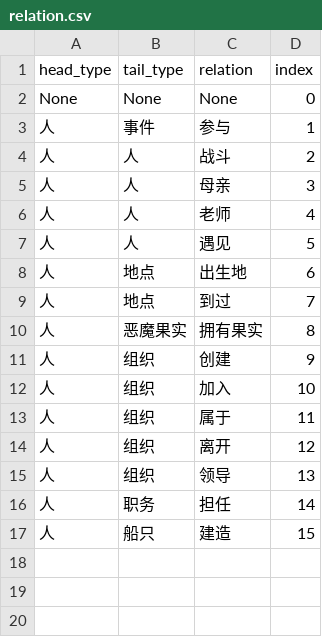
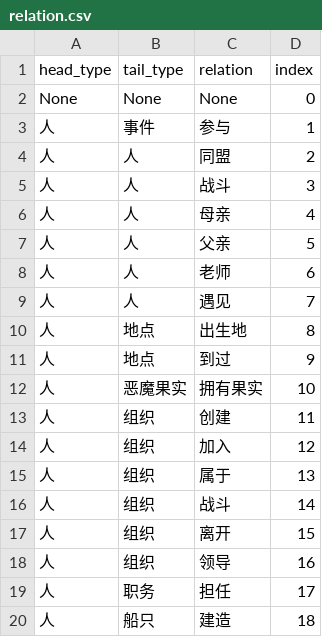
Before and after one commit to mrbulb/ONEPIECE-KG, a CSV file: deepke-master/data/vivrecard/origin/relation.csv, drawn as a sheet.

```diff
--- a/deepke-master/data/vivrecard/origin/relation.csv
+++ b/deepke-master/data/vivrecard/origin/relation.csv
@@ -3,15 +3,18 @@ None,None,None,0
 人,事件,参与,1
-人,人,战斗,2
-人,人,母亲,3
-人,人,老师,4
-人,人,遇见,5
-人,地点,出生地,6
-人,地点,到过,7
-人,恶魔果实,拥有果实,8
-人,组织,创建,9
-人,组织,加入,10
-人,组织,属于,11
-人,组织,离开,12
-人,组织,领导,13
-人,职务,担任,14
-人,船只,建造,15
+人,人,同盟,2
+人,人,战斗,3
+人,人,母亲,4
+人,人,父亲,5
+人,人,老师,6
+人,人,遇见,7
+人,地点,出生地,8
+人,地点,到过,9
+人,恶魔果实,拥有果实,10
+人,组织,创建,11
+人,组织,加入,12
+人,组织,属于,13
+人,组织,战斗,14
+人,组织,离开,15
+人,组织,领导,16
+人,职务,担任,17
+人,船只,建造,18
```
Also changed, not shown: deepke-master/data/vivrecard/origin/test.csv, deepke-master/data/vivrecard/origin/valid.csv, 10 other files.
